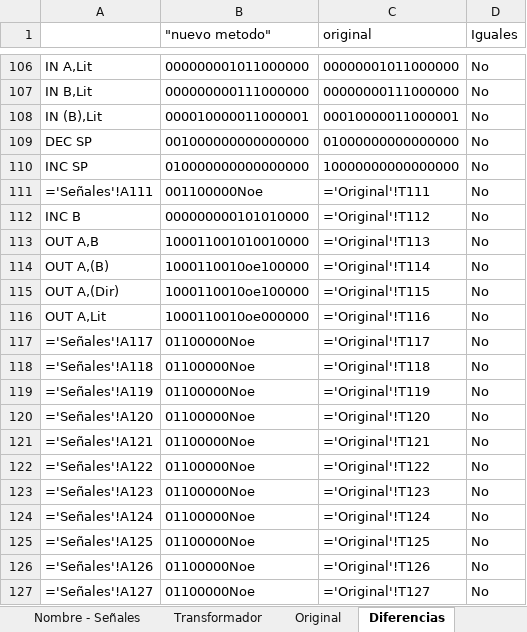
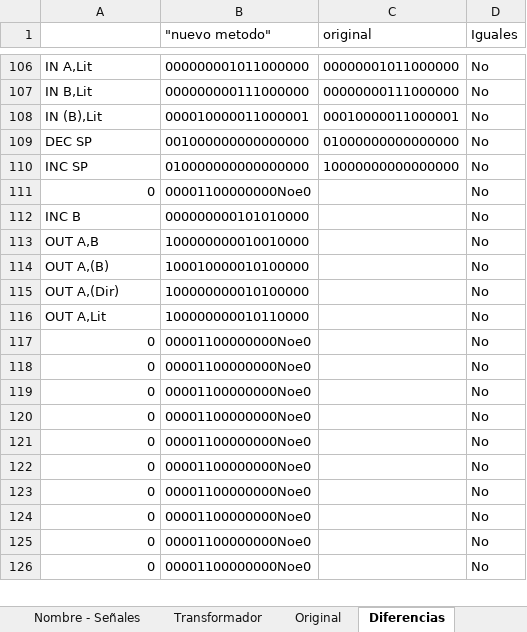
Before and after one commit to nacosta-cl/OldArq, an Excel workbook: opcodes y señales.xlsx, sheet Diferencias, drawn as a sheet; only a part is shown, gaps mark what is left out; values as stored, in another font and other column widths than the file's, no borders; formulas without a stored value are shown as written; removed rows and columns are numbered as before the commit, all else as after; the diff covers the shown part only; the diff names each change by its address in the sheet, - before the commit and + after, or states it on an @@ line.

```diff
--- a/opcodes y señales.xlsx (sheet Diferencias)
+++ b/opcodes y señales.xlsx (sheet Diferencias)
-row 111: ='Señales'!A111 | 001100000Noe | ='Original'!T111 | No
+row 111: 0 | 00001100000000Noe0 |  | No
-C112 (original): ='Original'!T112
+C112 (original): (empty)
-B113 ("nuevo metodo"): 100011001010010000
+B113 ("nuevo metodo"): 100000000010010000
-C113 (original): ='Original'!T113
+C113 (original): (empty)
-B114 ("nuevo metodo"): 1000110010oe100000
+B114 ("nuevo metodo"): 100010000010100000
-C114 (original): ='Original'!T114
+C114 (original): (empty)
-B115 ("nuevo metodo"): 1000110010oe100000
+B115 ("nuevo metodo"): 100000000010100000
-C115 (original): ='Original'!T115
+C115 (original): (empty)
-B116 ("nuevo metodo"): 1000110010oe000000
+B116 ("nuevo metodo"): 100000000010110000
-C116 (original): ='Original'!T116
+C116 (original): (empty)
-row 117: ='Señales'!A117 | 01100000Noe | ='Original'!T117 | No
-row 118: ='Señales'!A118 | 01100000Noe | ='Original'!T118 | No
-row 119: ='Señales'!A119 | 01100000Noe | ='Original'!T119 | No
-row 120: ='Señales'!A120 | 01100000Noe | ='Original'!T120 | No
-row 121: ='Señales'!A121 | 01100000Noe | ='Original'!T121 | No
-row 122: ='Señales'!A122 | 01100000Noe | ='Original'!T122 | No
-row 123: ='Señales'!A123 | 01100000Noe | ='Original'!T123 | No
-row 124: ='Señales'!A124 | 01100000Noe | ='Original'!T124 | No
-row 125: ='Señales'!A125 | 01100000Noe | ='Original'!T125 | No
-row 126: ='Señales'!A126 | 01100000Noe | ='Original'!T126 | No
-row 127: ='Señales'!A127 | 01100000Noe | ='Original'!T127 | No
+row 117: 0 | 00001100000000Noe0 |  | No
+row 118: 0 | 00001100000000Noe0 |  | No
+row 119: 0 | 00001100000000Noe0 |  | No
+row 120: 0 | 00001100000000Noe0 |  | No
+row 121: 0 | 00001100000000Noe0 |  | No
+row 122: 0 | 00001100000000Noe0 |  | No
+row 123: 0 | 00001100000000Noe0 |  | No
+row 124: 0 | 00001100000000Noe0 |  | No
+row 125: 0 | 00001100000000Noe0 |  | No
+row 126: 0 | 00001100000000Noe0 |  | No
```
Also changed, not shown: 16 added rows, 15 removed rows and 4 edited cells elsewhere in this sheet, sheet Nombre - Señales, sheet Señales, sheet Opcodes python, sheet Original, sheet Nombres, formulas that keep their value, 1 other file.
